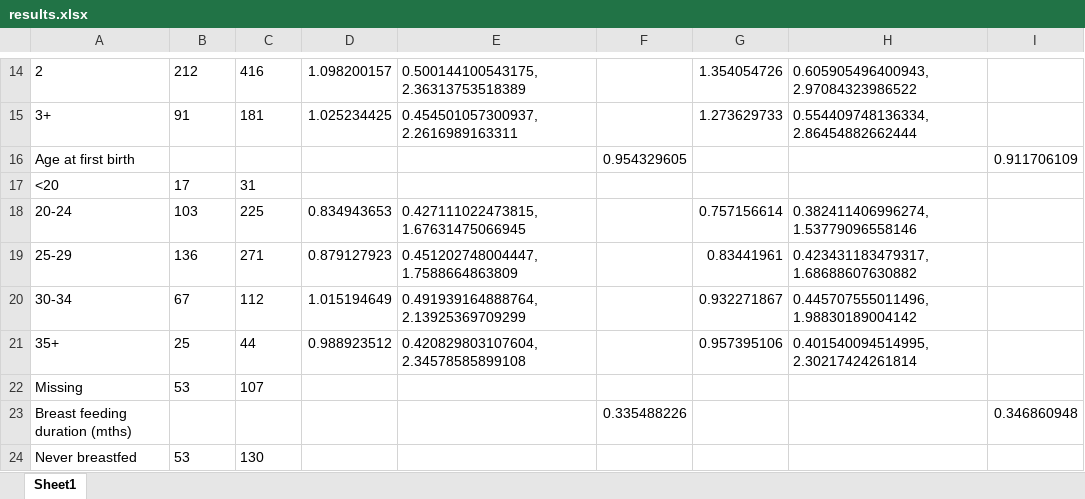
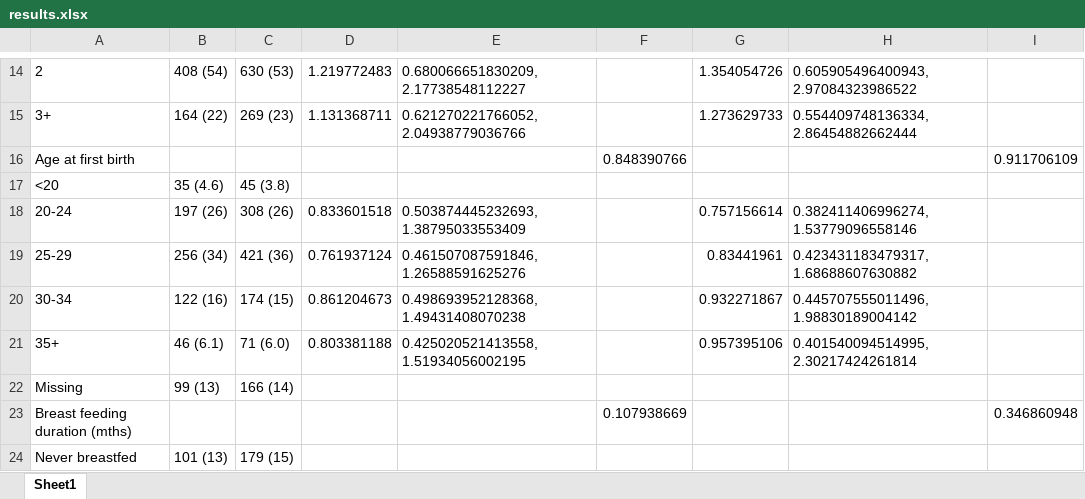
Before and after one commit to UK-Generations-Study/BC_detection_mode, an Excel workbook: detection_mode_project/outputs/results.xlsx, sheet Sheet1, drawn as a sheet; only a part is shown, gaps mark what is left out; values as stored, in another font and other column widths than the file's, no borders; the diff covers the shown part only; the diff names each change by its address in the sheet, - before the commit and + after, or states it on an @@ line.

```diff
--- a/detection_mode_project/outputs/results.xlsx (sheet Sheet1)
+++ b/detection_mode_project/outputs/results.xlsx (sheet Sheet1)
-B14: 212
+B14: 408 (54)
-C14: 416
+C14: 630 (53)
-D14: 1.098200157
+D14: 1.219772483
-E14: 0.500144100543175, 2.36313753518389
+E14: 0.680066651830209, 2.17738548112227
-B15: 91
+B15: 164 (22)
-C15: 181
+C15: 269 (23)
-D15: 1.025234425
+D15: 1.131368711
-E15: 0.454501057300937, 2.2616989163311
+E15: 0.621270221766052, 2.04938779036766
-F16: 0.954329605
+F16: 0.848390766
-B17: 17
+B17: 35 (4.6)
-C17: 31
+C17: 45 (3.8)
-B18: 103
+B18: 197 (26)
-C18: 225
+C18: 308 (26)
-D18: 0.834943653
+D18: 0.833601518
-E18: 0.427111022473815, 1.67631475066945
+E18: 0.503874445232693, 1.38795033553409
-B19: 136
+B19: 256 (34)
-C19: 271
+C19: 421 (36)
-D19: 0.879127923
+D19: 0.761937124
-E19: 0.451202748004447, 1.7588664863809
+E19: 0.461507087591846, 1.26588591625276
-B20: 67
+B20: 122 (16)
-C20: 112
+C20: 174 (15)
-D20: 1.015194649
+D20: 0.861204673
-E20: 0.491939164888764, 2.13925369709299
+E20: 0.498693952128368, 1.49431408070238
-B21: 25
+B21: 46 (6.1)
-C21: 44
+C21: 71 (6.0)
-D21: 0.988923512
+D21: 0.803381188
-E21: 0.420829803107604, 2.34578585899108
+E21: 0.425020521413558, 1.51934056002195
-B22: 53
+B22: 99 (13)
-C22: 107
+C22: 166 (14)
-F23: 0.335488226
+F23: 0.107938669
-B24: 53
+B24: 101 (13)
-C24: 130
+C24: 179 (15)
```
Also changed, not shown: 185 edited cells elsewhere in this sheet, detection_mode_project/outputs/figures/supplement/supplementary_tables.xlsx, 4 other files.
